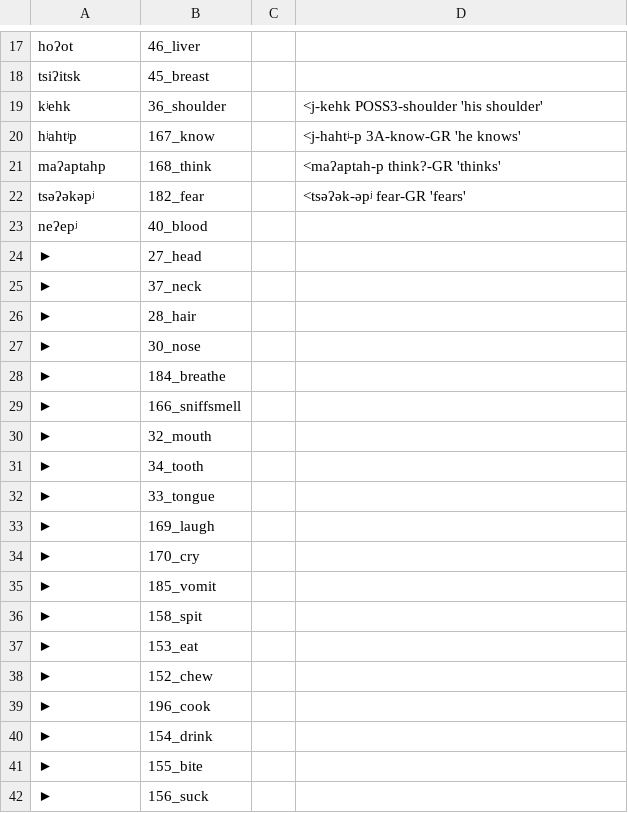
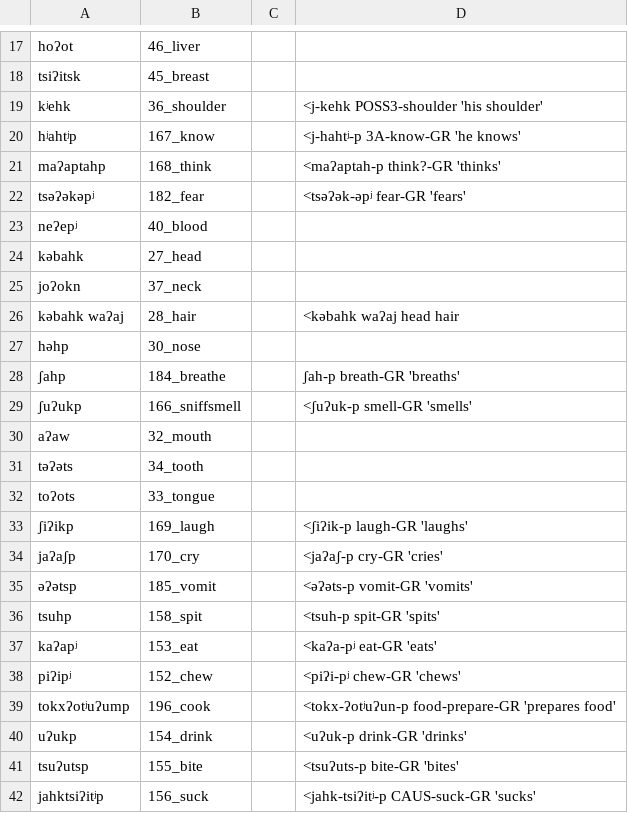
Before and after one commit to lexibank/mixezoqueanvoices, a CSV file: raw/data/Cotzocon/data.csv, drawn as a sheet; only a part is shown, gaps mark what is left out; the diff covers the shown part only.

Commit message:
Update data.csv

```diff
--- a/raw/data/Cotzocon/data.csv
+++ b/raw/data/Cotzocon/data.csv
@@ -23,20 +23,20 @@ tsəʔəkəpʲ,182_fear,,<tsəʔək-əpʲ fear-GR 'fears'
 neʔepʲ,40_blood,,
-►,27_head,,
-►,37_neck,,
-►,28_hair,,
-►,30_nose,,
-►,184_breathe,,
-►,166_sniffsmell,,
-►,32_mouth,,
-►,34_tooth,,
-►,33_tongue,,
-►,169_laugh,,
-►,170_cry,,
-►,185_vomit,,
-►,158_spit,,
-►,153_eat,,
-►,152_chew,,
-►,196_cook,,
-►,154_drink,,
-►,155_bite,,
-►,156_suck,,
+kəbahk,27_head,,
+joʔokn,37_neck,,
+kəbahk waʔaj,28_hair,,<kəbahk waʔaj head hair
+həhp,30_nose,,
+ʃahp,184_breathe,,ʃah-p breath-GR 'breaths'
+ʃuʔukp,166_sniffsmell,,<ʃuʔuk-p smell-GR 'smells'
+aʔaw,32_mouth,,
+təʔəts,34_tooth,,
+toʔots,33_tongue,,
+ʃiʔikp,169_laugh,,<ʃiʔik-p laugh-GR 'laughs'
+jaʔaʃp,170_cry,,<jaʔaʃ-p cry-GR 'cries'
+əʔətsp,185_vomit,,<əʔəts-p vomit-GR 'vomits'
+tsuhp,158_spit,,<tsuh-p spit-GR 'spits'
+kaʔapʲ,153_eat,,<kaʔa-pʲ eat-GR 'eats'
+piʔipʲ,152_chew,,<piʔi-pʲ chew-GR 'chews'
+tokxʔotʲuʔump,196_cook,,<tokx-ʔotʲuʔun-p food-prepare-GR 'prepares food'
+uʔukp,154_drink,,<uʔuk-p drink-GR 'drinks'
+tsuʔutsp,155_bite,,<tsuʔuts-p bite-GR 'bites'
+jahktsiʔitʲp,156_suck,,<jahk-tsiʔitʲ-p CAUS-suck-GR 'sucks'
```
Also changed, not shown: 19 edited cells elsewhere in this file.
